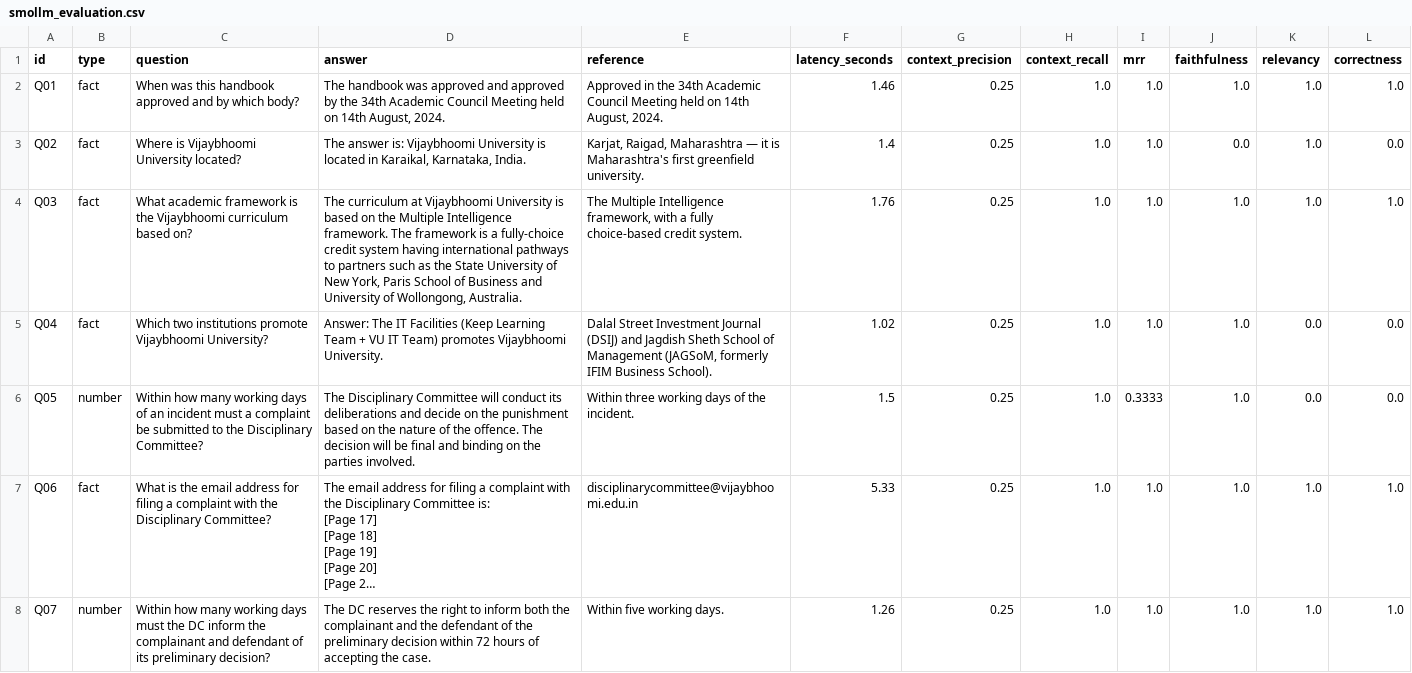
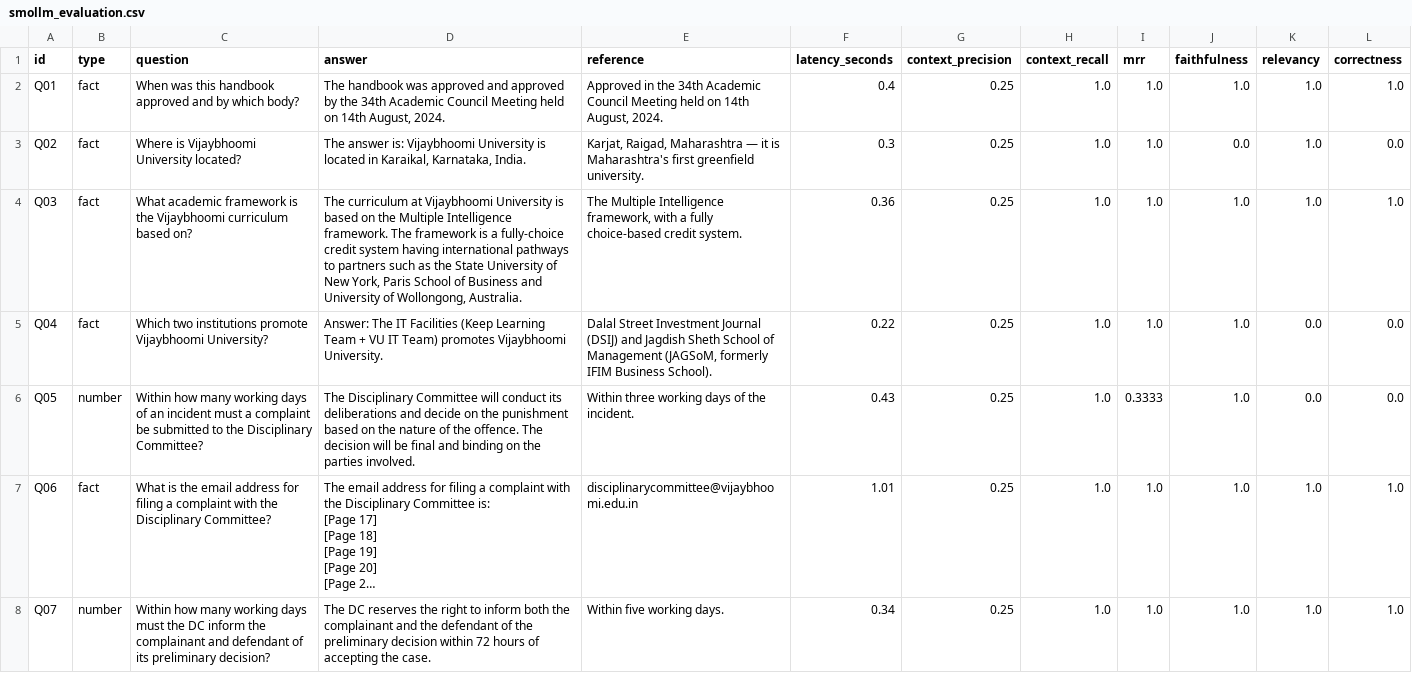
Before and after one commit to PreeyasTumulu/GenAI_RAG_StudentHandbook, a CSV file: results/smollm_evaluation.csv, drawn as a sheet; only a part is shown; long unchanged cells end in …; the diff covers the shown part only; the diff names each change by its address in the sheet, - before the commit and + after, or states it on an @@ line.

```diff
--- a/results/smollm_evaluation.csv
+++ b/results/smollm_evaluation.csv
-F2 (latency_seconds): 1.46
+F2 (latency_seconds): 0.4
-F3 (latency_seconds): 1.4
+F3 (latency_seconds): 0.3
-D4 (answer): …Wollongong, Australia.
+D4 (answer): …Wollongong, Australia.
-F4 (latency_seconds): 1.76
+F4 (latency_seconds): 0.36
-F5 (latency_seconds): 1.02
+F5 (latency_seconds): 0.22
-F6 (latency_seconds): 1.5
+F6 (latency_seconds): 0.43
-F7 (latency_seconds): 5.33
+F7 (latency_seconds): 1.01
-F8 (latency_seconds): 1.26
+F8 (latency_seconds): 0.34
```
Also changed, not shown: 22 edited cells elsewhere in this file, results/llama_evaluation.csv, 16 other files.
